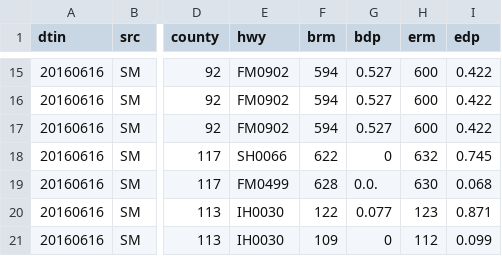
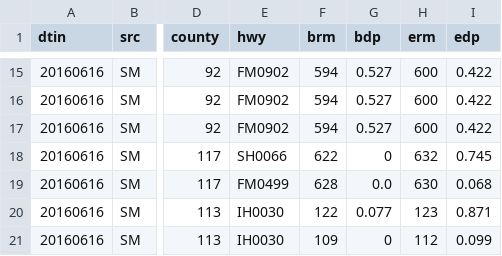
Before and after one commit to freevryheid/history, a CSV file: post/paris_final.csv, drawn as a sheet; only a part is shown, gaps mark what is left out; the diff names each change by its address in the sheet, - before the commit and + after, or states it on an @@ line.

```diff
--- a/post/paris_final.csv
+++ b/post/paris_final.csv
-G19 (bdp): 0.0.
+G19 (bdp): 0.0
```
Also changed, not shown: post/lufkin_final.csv, post/odessa_final.csv, 1 other file.
